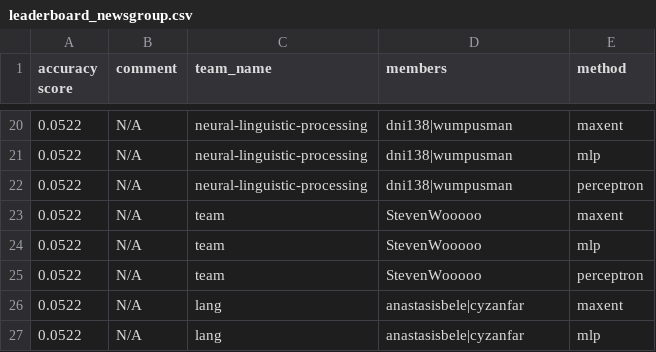
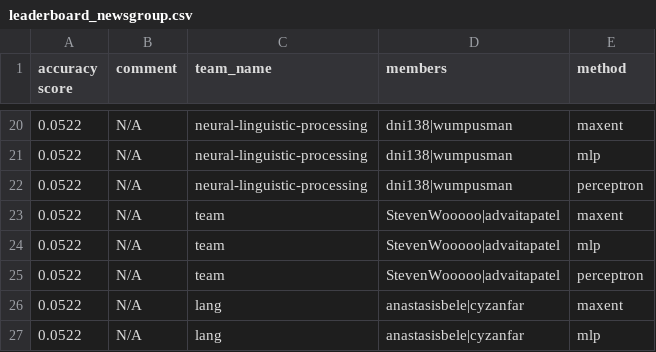
Before and after one commit to irenetung/assignment1, a CSV file: leaderboard/leaderboard_newsgroup.csv, drawn as a sheet; only a part is shown, gaps mark what is left out.

Commit message:
cron update

```diff
--- a/leaderboard/leaderboard_newsgroup.csv
+++ b/leaderboard/leaderboard_newsgroup.csv
@@ -22,5 +22,5 @@ accuracy score,comment,team_name,members,method
 0.0522,N/A,neural-linguistic-processing,dni138|wumpusman,perceptron
-0.0522,N/A,team,StevenWooooo,maxent
-0.0522,N/A,team,StevenWooooo,mlp
-0.0522,N/A,team,StevenWooooo,perceptron
+0.0522,N/A,team,StevenWooooo|advaitapatel,maxent
+0.0522,N/A,team,StevenWooooo|advaitapatel,mlp
+0.0522,N/A,team,StevenWooooo|advaitapatel,perceptron
 0.0522,N/A,lang,anastasisbele|cyzanfar,maxent
```
